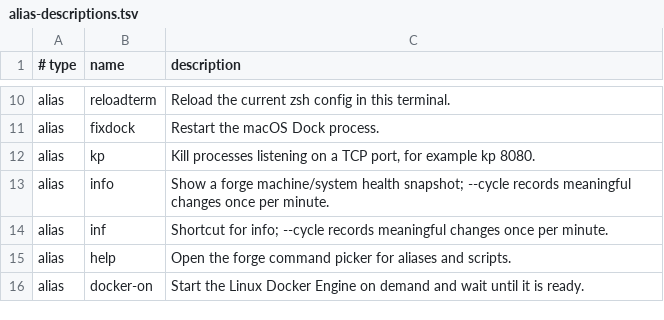
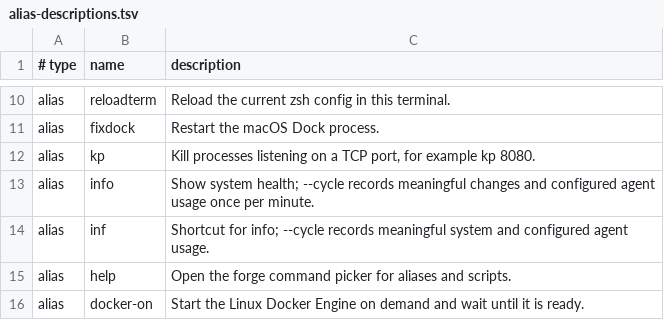
Before and after one commit to AndiOliverIon/mac-forge, a TSV file: configs/alias-descriptions.tsv, drawn as a sheet; only a part is shown, gaps mark what is left out.

Commit message:
feat(info): attribute configured agent usage

```diff
--- a/configs/alias-descriptions.tsv
+++ b/configs/alias-descriptions.tsv
@@ -12,4 +12,4 @@ alias	fixdock	Restart the macOS Dock process.
 alias	kp	Kill processes listening on a TCP port, for example kp 8080.
-alias	info	Show a forge machine/system health snapshot; --cycle records meaningful changes once per minute.
-alias	inf	Shortcut for info; --cycle records meaningful changes once per minute.
+alias	info	Show system health; --cycle records meaningful changes and configured agent usage once per minute.
+alias	inf	Shortcut for info; --cycle records meaningful system and configured agent usage.
 alias	help	Open the forge command picker for aliases and scripts.
```
Also changed, not shown: 3 other files.
